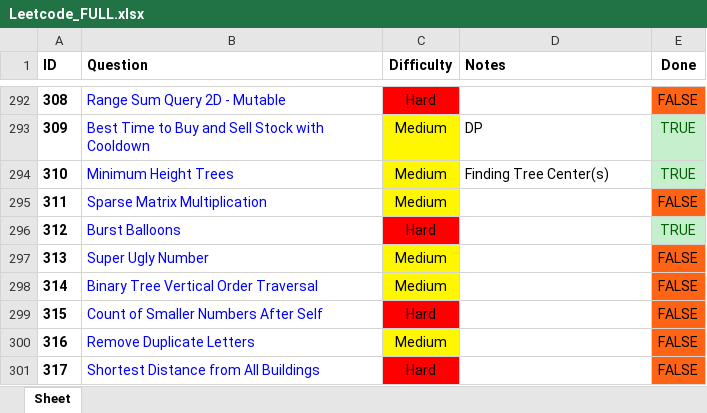
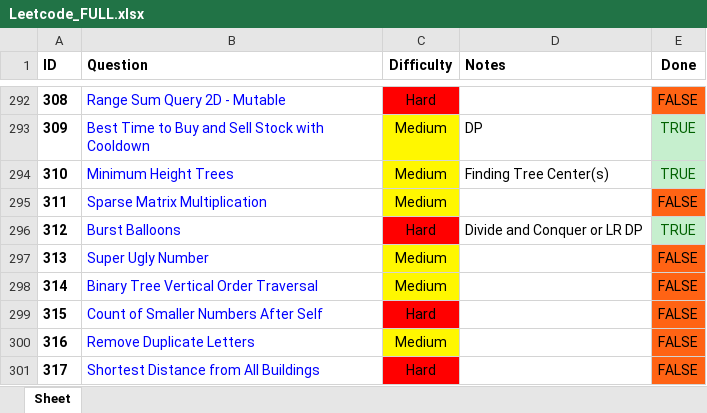
Before and after one commit to RohanTrix/Competitive-Practice, an Excel workbook: DOCS/Leetcode_FULL.xlsx, sheet Sheet, drawn as a sheet; only a part is shown, gaps mark what is left out; values as stored, in another font and other column widths than the file's, no borders; the diff names each change by its address in the sheet, - before the commit and + after, or states it on an @@ line.

```diff
--- a/DOCS/Leetcode_FULL.xlsx (sheet Sheet)
+++ b/DOCS/Leetcode_FULL.xlsx (sheet Sheet)
-D296 (Notes): (empty)
+D296 (Notes): Divide and Conquer or LR DP
```
Also changed, not shown: 2 other files.
